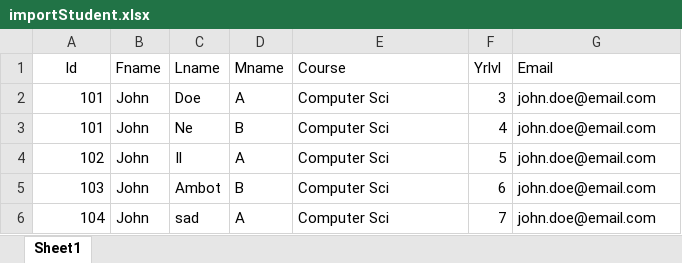
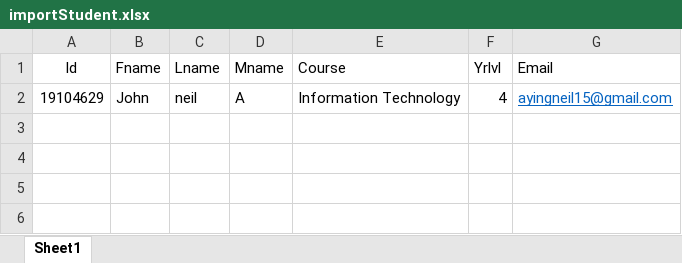
Before and after one commit to Neil1515/InternGuide, an Excel workbook: ImportStudent/importStudent.xlsx, sheet Sheet1, drawn as a sheet; values as stored, in another font and other column widths than the file's, no borders; removed rows and columns are numbered as before the commit, all else as after; the diff names each change by its address in the sheet, - before the commit and + after, or states it on an @@ line.

```diff
--- a/ImportStudent/importStudent.xlsx (sheet Sheet1)
+++ b/ImportStudent/importStudent.xlsx (sheet Sheet1)
-row 2: 101 | John | Doe | A | Computer Sci | 3 | john.doe@email.com
-row 3: 101 | John | Ne | B | Computer Sci | 4 | john.doe@email.com
-row 4: 102 | John | Il | A | Computer Sci | 5 | john.doe@email.com
-row 5: 103 | John | Ambot | B | Computer Sci | 6 | john.doe@email.com
-row 6: 104 | John | sad | A | Computer Sci | 7 | john.doe@email.com
+row 2: 19104629 | John | neil | A | Information Technology | 4 | ayingneil15@gmail.com
```
Also changed, not shown: 20 other files.
